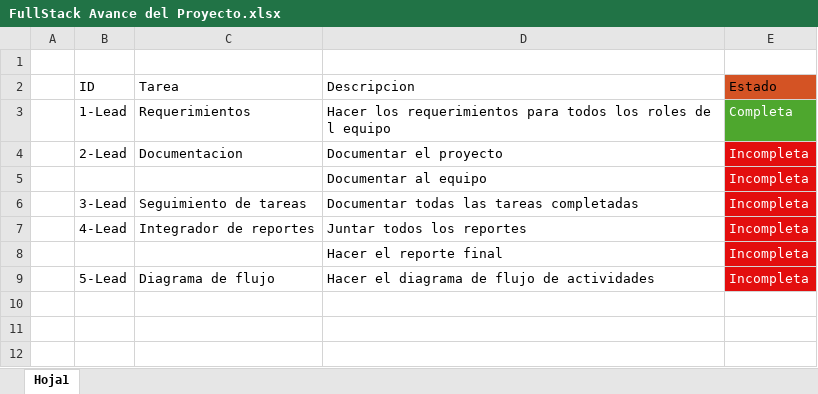
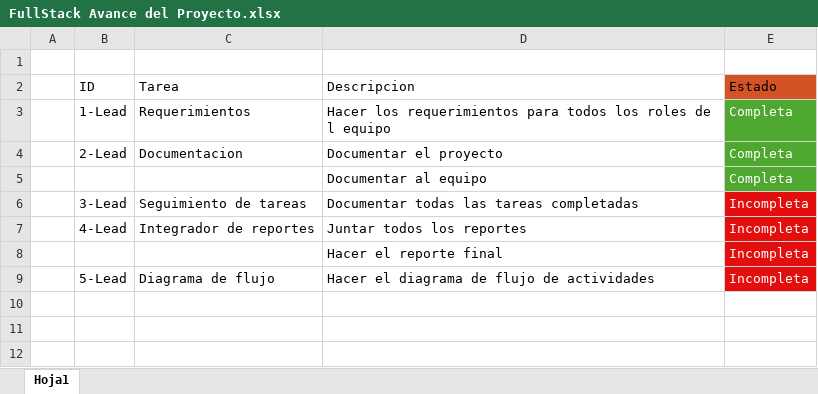
Before and after one commit to Traxcomgarza/Avance_Proyecto_Full_Stack, an Excel workbook: FullStack Avance del Proyecto.xlsx, sheet Hoja1, drawn as a sheet; only a part is shown; values as stored, in another font and other column widths than the file's, no borders; table styles not drawn; the diff covers the shown part only; the diff names each change by its address in the sheet, - before the commit and + after, or states it on an @@ line.

```diff
--- a/FullStack Avance del Proyecto.xlsx (sheet Hoja1)
+++ b/FullStack Avance del Proyecto.xlsx (sheet Hoja1)
-E4:E5: Incompleta
+E4:E5: Completa
-E4:E5 fill: #E30E0E
+E4:E5 fill: #4EA72E
```
Also changed, not shown: 2 added rows, 5 removed rows, 16 edited cells and cell formats elsewhere in this sheet.
